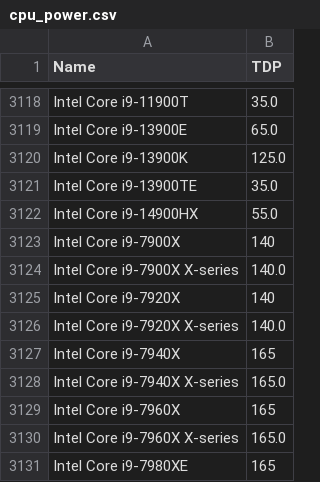
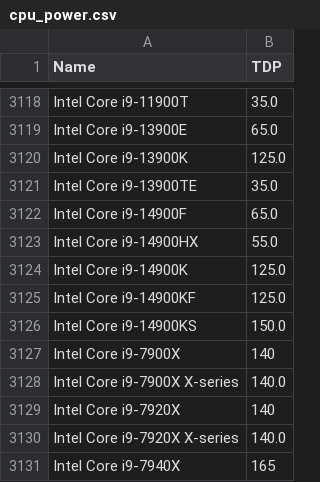
Before and after one commit to mlco2/codecarbon, a CSV file: codecarbon/data/hardware/cpu_power.csv, drawn as a sheet; only a part is shown, gaps mark what is left out; the shorter side is filled out with more unchanged rows.

Commit message:
feat(data): add Intel Core i9-14900F, K, KF and KS to cpu_power.csv
Use Processor Base Power from Intel ARK, as the existing i9-13900K row does:
14900F 65 W, 14900K and 14900KF 125 W, 14900KS 150 W.

Signed-off-by: Simon van Lierde <90462640+simonvanlierde@users.noreply.github.com>

```diff
--- a/codecarbon/data/hardware/cpu_power.csv
+++ b/codecarbon/data/hardware/cpu_power.csv
@@ -3121,3 +3121,7 @@ Intel Core i9-13900K,125.0
 Intel Core i9-13900TE,35.0
+Intel Core i9-14900F,65.0
 Intel Core i9-14900HX,55.0
+Intel Core i9-14900K,125.0
+Intel Core i9-14900KF,125.0
+Intel Core i9-14900KS,150.0
 Intel Core i9-7900X,140
```
Also changed, not shown: 1 other file.
